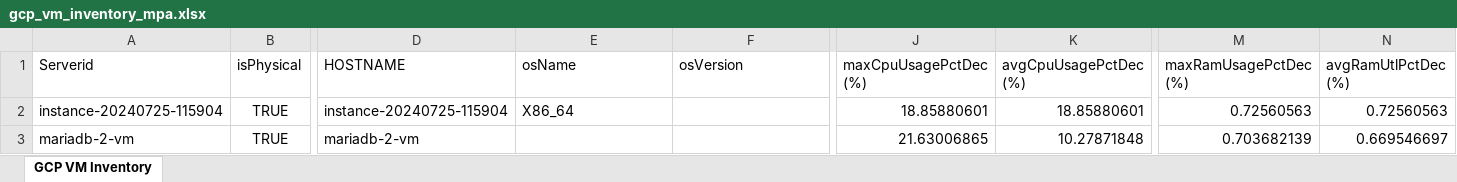
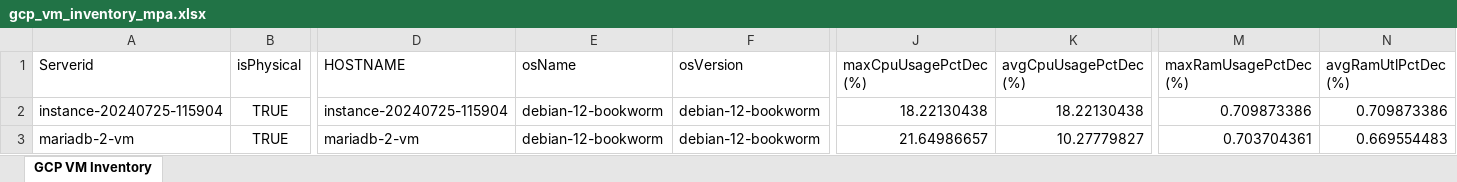
Before and after one commit to Byoskill/gcp-vm-inventory-extraction, an Excel workbook: gcp_vm_inventory_mpa.xlsx, sheet GCP VM Inventory, drawn as a sheet; only a part is shown, gaps mark what is left out; values as stored, in another font and other column widths than the file's, no borders; the diff names each change by its address in the sheet, - before the commit and + after, or states it on an @@ line.

Commit message:
fix: OS version

```diff
--- a/gcp_vm_inventory_mpa.xlsx (sheet GCP VM Inventory)
+++ b/gcp_vm_inventory_mpa.xlsx (sheet GCP VM Inventory)
-E2 (osName): X86_64
+E2 (osName): debian-12-bookworm
-F2:F3 (osVersion): (empty)
+F2:F3 (osVersion): debian-12-bookworm
-J2 (maxCpuUsagePctDec (%)): 18.85880601
+J2 (maxCpuUsagePctDec (%)): 18.22130438
-K2 (avgCpuUsagePctDec (%)): 18.85880601
+K2 (avgCpuUsagePctDec (%)): 18.22130438
-M2 (maxRamUsagePctDec (%)): 0.72560563
+M2 (maxRamUsagePctDec (%)): 0.709873386
-N2 (avgRamUtlPctDec (%)): 0.72560563
+N2 (avgRamUtlPctDec (%)): 0.709873386
-E3 (osName): (empty)
+E3 (osName): debian-12-bookworm
-J3 (maxCpuUsagePctDec (%)): 21.63006865
+J3 (maxCpuUsagePctDec (%)): 21.64986657
-K3 (avgCpuUsagePctDec (%)): 10.27871848
+K3 (avgCpuUsagePctDec (%)): 10.27779827
-M3 (maxRamUsagePctDec (%)): 0.703682139
+M3 (maxRamUsagePctDec (%)): 0.703704361
-N3 (avgRamUtlPctDec (%)): 0.669546697
+N3 (avgRamUtlPctDec (%)): 0.669554483
```
Also changed, not shown: 1 other file.
